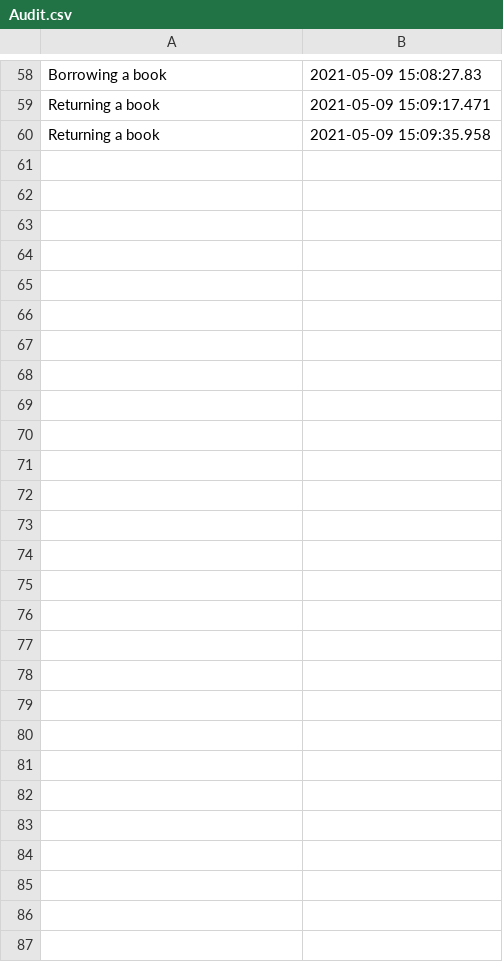
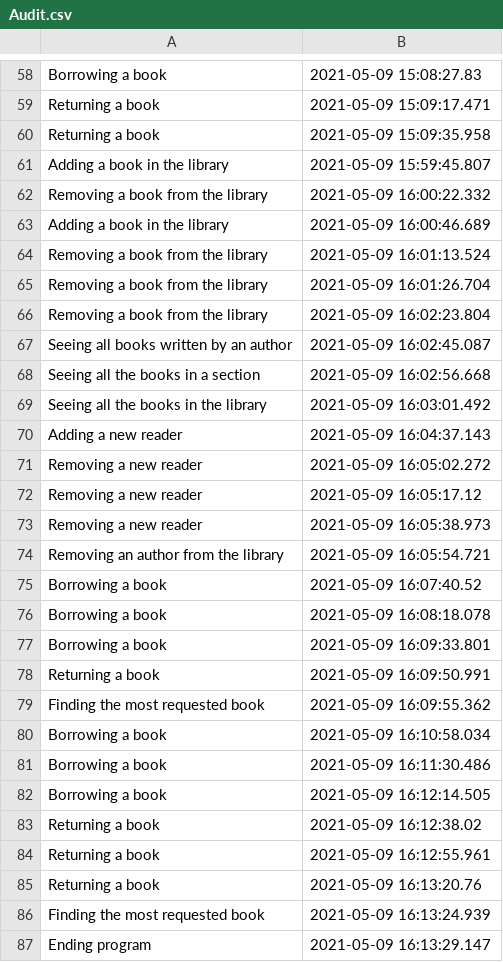
Before and after one commit to AtasieOana/Library-Application, a CSV file: Audit.csv, drawn as a sheet; only a part is shown, gaps mark what is left out; the diff names each change by its address in the sheet, - before the commit and + after, or states it on an @@ line.

```diff
--- a/Audit.csv
+++ b/Audit.csv
+row 61: Adding a book in the library | 2021-05-09 15:59:45.807
+row 62: Removing a book from the library | 2021-05-09 16:00:22.332
+row 63: Adding a book in the library | 2021-05-09 16:00:46.689
+row 64: Removing a book from the library | 2021-05-09 16:01:13.524
+row 65: Removing a book from the library | 2021-05-09 16:01:26.704
+row 66: Removing a book from the library | 2021-05-09 16:02:23.804
+row 67: Seeing all books written by an author | 2021-05-09 16:02:45.087
+row 68: Seeing all the books in a section | 2021-05-09 16:02:56.668
+row 69: Seeing all the books in the library | 2021-05-09 16:03:01.492
+row 70: Adding a new reader | 2021-05-09 16:04:37.143
+row 71: Removing a new reader | 2021-05-09 16:05:02.272
+row 72: Removing a new reader | 2021-05-09 16:05:17.12
+row 73: Removing a new reader | 2021-05-09 16:05:38.973
+row 74: Removing an author from the library | 2021-05-09 16:05:54.721
+row 75: Borrowing a book | 2021-05-09 16:07:40.52
+row 76: Borrowing a book | 2021-05-09 16:08:18.078
+row 77: Borrowing a book | 2021-05-09 16:09:33.801
+row 78: Returning a book | 2021-05-09 16:09:50.991
+row 79: Finding the most requested book | 2021-05-09 16:09:55.362
+row 80: Borrowing a book | 2021-05-09 16:10:58.034
+row 81: Borrowing a book | 2021-05-09 16:11:30.486
+row 82: Borrowing a book | 2021-05-09 16:12:14.505
+row 83: Returning a book | 2021-05-09 16:12:38.02
+row 84: Returning a book | 2021-05-09 16:12:55.961
+row 85: Returning a book | 2021-05-09 16:13:20.76
+row 86: Finding the most requested book | 2021-05-09 16:13:24.939
+row 87: Ending program | 2021-05-09 16:13:29.147
```
Also changed, not shown: 4 other files.
